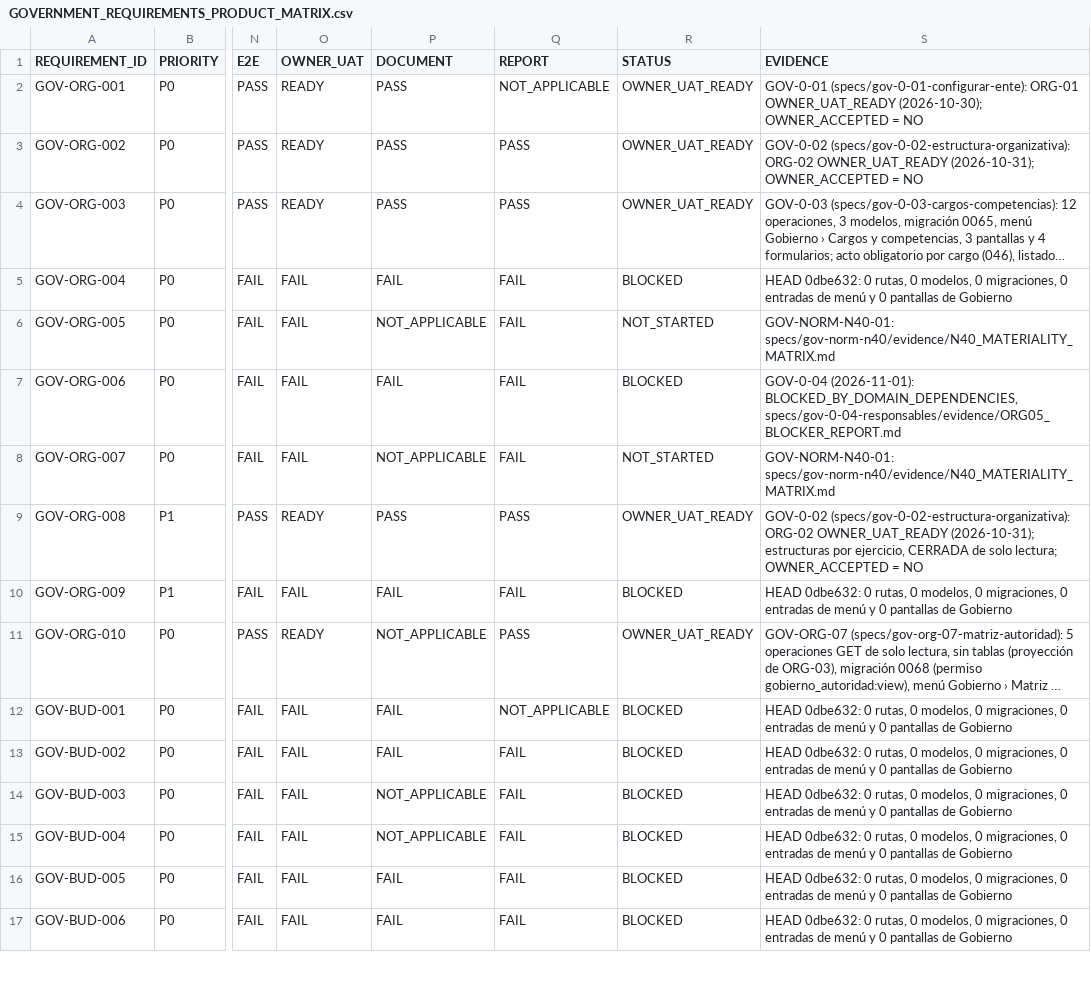
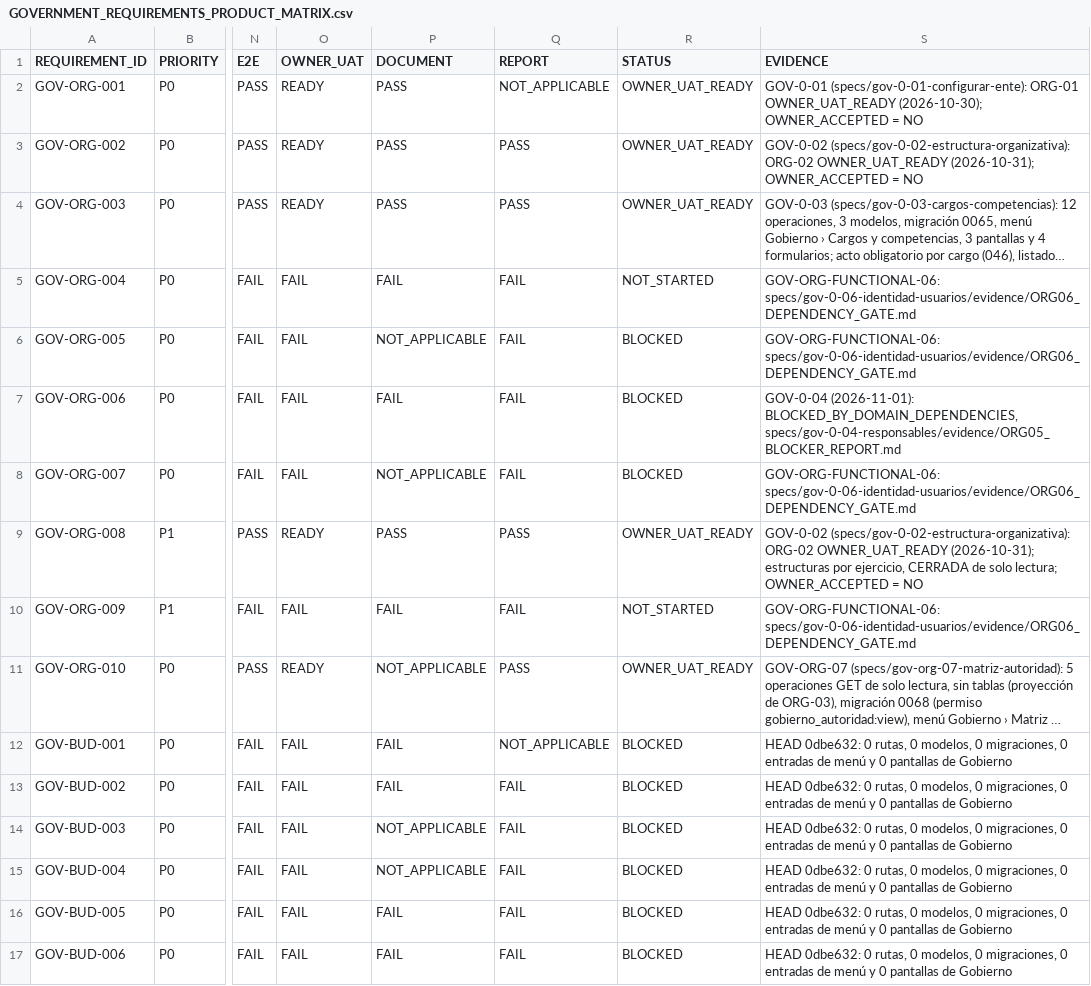
Before and after one commit to dvconsultores/kontrol, a CSV file: docs/roadmap/government-product-completeness/GOVERNMENT_REQUIREMENTS_PRODUCT_MATRIX.csv, drawn as a sheet; only a part is shown, gaps mark what is left out; long unchanged cells end in …; the diff names each change by its address in the sheet, - before the commit and + after, or states it on an @@ line.

```diff
--- a/docs/roadmap/government-product-completeness/GOVERNMENT_REQUIREMENTS_PRODUCT_MATRIX.csv
+++ b/docs/roadmap/government-product-completeness/GOVERNMENT_REQUIREMENTS_PRODUCT_MATRIX.csv
-R5 (STATUS): BLOCKED
+R5 (STATUS): NOT_STARTED
-S5 (EVIDENCE): HEAD 0dbe632: 0 rutas, 0 modelos, 0 migraciones, 0 entradas de menú y 0 pantallas de Gobierno
+S5 (EVIDENCE): GOV-ORG-FUNCTIONAL-06: specs/gov-0-06-identidad-usuarios/evidence/ORG06_DEPENDENCY_GATE.md
-R6 (STATUS): NOT_STARTED
+R6 (STATUS): BLOCKED
-S6 (EVIDENCE): GOV-NORM-N40-01: specs/gov-norm-n40/evidence/N40_MATERIALITY_MATRIX.md
+S6 (EVIDENCE): GOV-ORG-FUNCTIONAL-06: specs/gov-0-06-identidad-usuarios/evidence/ORG06_DEPENDENCY_GATE.md
-R8 (STATUS): NOT_STARTED
+R8 (STATUS): BLOCKED
-S8 (EVIDENCE): GOV-NORM-N40-01: specs/gov-norm-n40/evidence/N40_MATERIALITY_MATRIX.md
+S8 (EVIDENCE): GOV-ORG-FUNCTIONAL-06: specs/gov-0-06-identidad-usuarios/evidence/ORG06_DEPENDENCY_GATE.md
-R10 (STATUS): BLOCKED
+R10 (STATUS): NOT_STARTED
-S10 (EVIDENCE): HEAD 0dbe632: 0 rutas, 0 modelos, 0 migraciones, 0 entradas de menú y 0 pantallas de Gobierno
+S10 (EVIDENCE): GOV-ORG-FUNCTIONAL-06: specs/gov-0-06-identidad-usuarios/evidence/ORG06_DEPENDENCY_GATE.md
```
Also changed, not shown: docs/roadmap/government-product-completeness/GOVERNMENT_PRODUCT_COMPLETENESS_MATRIX.csv, docs/roadmap/government-product-completeness/GOVERNMENT_TECHNICAL_FOUNDATION_MATRIX.csv, 18 other files.
